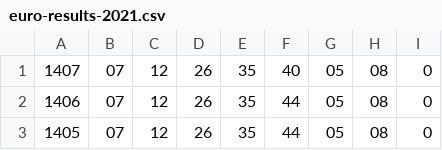
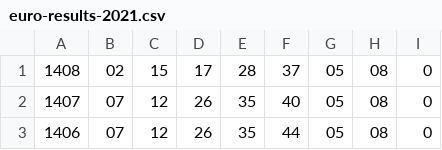
Before and after one commit to pastorcmentarny/DomJavaKB, a CSV file: data/lotto/euro-results-2021.csv, drawn as a sheet; only a part is shown; the shorter side is filled out with more unchanged rows.

```diff
--- a/data/lotto/euro-results-2021.csv
+++ b/data/lotto/euro-results-2021.csv
@@ -1 +1,2 @@
+1408;02;15;17;28;37;05;08;0;
 1407;07;12;26;35;40;05;08;0;
```
Also changed, not shown: data/lotto/lotto-hotpicks-all-draws.csv, data/lotto/lotto-results-2021.csv, 4 other files.
